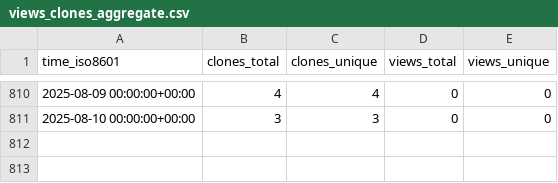
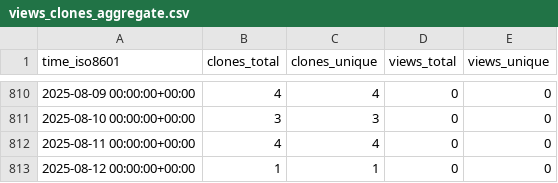
Before and after one commit to EarthSciML/Emissions.jl, a CSV file: EarthSciML/Emissions.jl/ghrs-data/views_clones_aggregate.csv, drawn as a sheet; only a part is shown, gaps mark what is left out.

```diff
--- a/EarthSciML/Emissions.jl/ghrs-data/views_clones_aggregate.csv
+++ b/EarthSciML/Emissions.jl/ghrs-data/views_clones_aggregate.csv
@@ -811 +811,3 @@ time_iso8601,clones_total,clones_unique,views_total,views_unique
 2025-08-10 00:00:00+00:00,3,3,0,0
+2025-08-11 00:00:00+00:00,4,4,0,0
+2025-08-12 00:00:00+00:00,1,1,0,0
```
Also changed, not shown: 1 other file.
